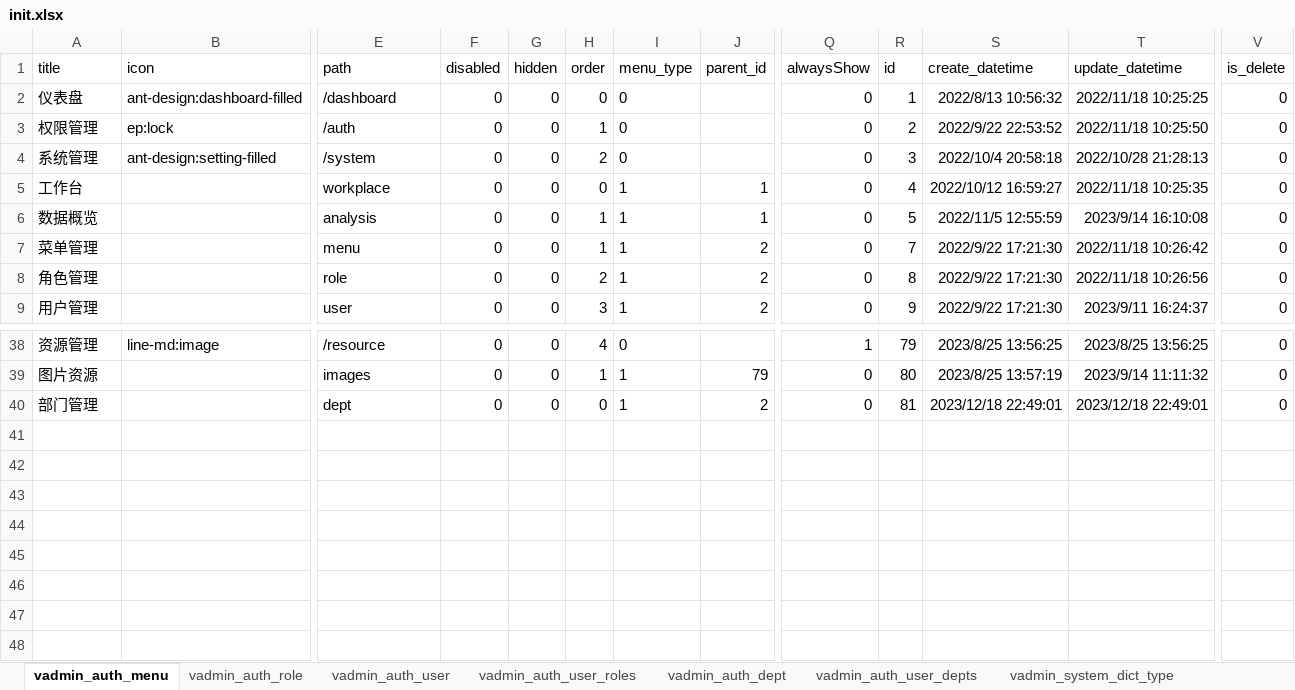
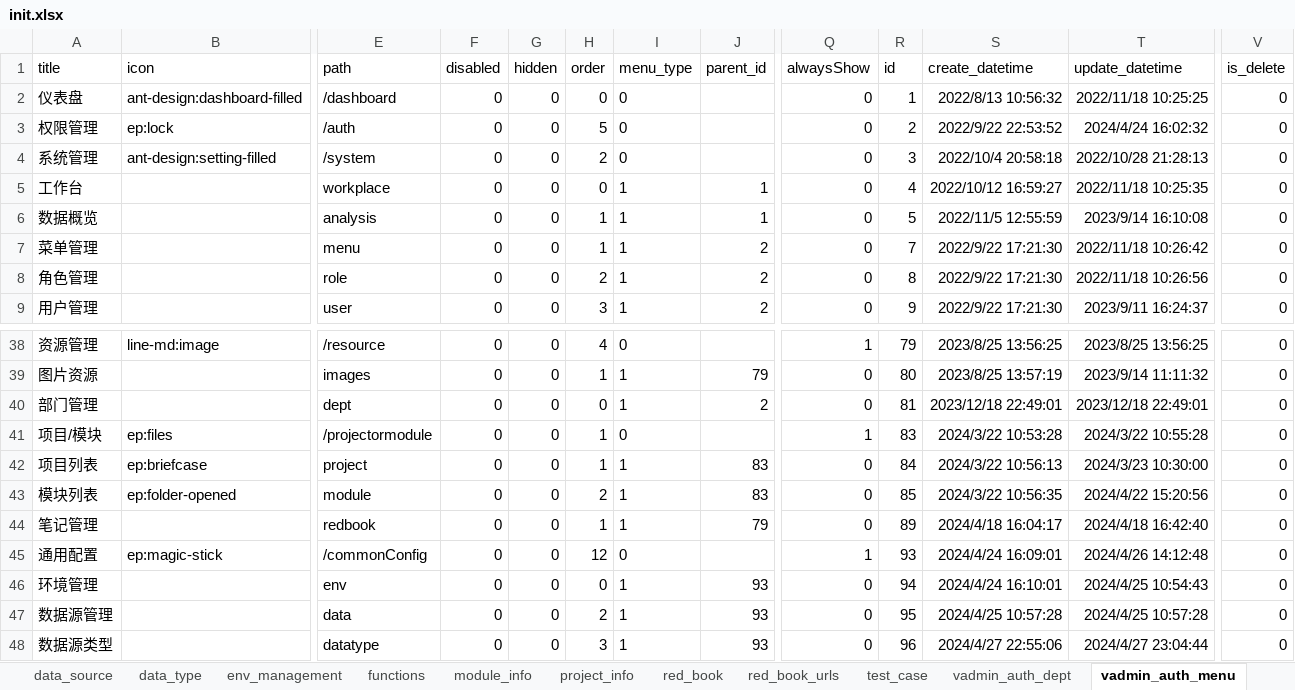
Before and after one commit to RanY-Luck/Sakura_K, an Excel workbook: scripts/initialize/data/init.xlsx, sheet vadmin_auth_menu, drawn as a sheet; only a part is shown, gaps mark what is left out; values as stored, in another font and other column widths than the file's, no borders; rows hold the shown columns only; the diff names each change by its address in the sheet, - before the commit and + after, or states it on an @@ line.

```diff
--- a/scripts/initialize/data/init.xlsx (sheet vadmin_auth_menu)
+++ b/scripts/initialize/data/init.xlsx (sheet vadmin_auth_menu)
+sheet tab: data_source
+sheet tab: data_type
+sheet tab: env_management
+sheet tab: functions
+sheet tab: module_info
+sheet tab: project_info
+sheet tab: red_book
+sheet tab: red_book_urls
+sheet tab: test_case
@@ sheet tab order changed: data_source | data_type | env_management | functions | module_info | project_info | red_book | red_book_urls | test_case | vadmin_auth_dept | vadmin_auth_menu @@
-H3 (order): 1
+H3 (order): 5
-T3 (update_datetime): 2022/11/18 10:25:50
+T3 (update_datetime): 2024/4/24 16:02:32
+row 41: 项目/模块 | ep:files | /projectormodule | 0 | 0 | 1 | 0 |  | 1 | 83 | 2024/3/22 10:53:28 | 2024/3/22 10:55:28 | 0
+row 42: 项目列表 | ep:briefcase | project | 0 | 0 | 1 | 1 | 83 | 0 | 84 | 2024/3/22 10:56:13 | 2024/3/23 10:30:00 | 0
+row 43: 模块列表 | ep:folder-opened | module | 0 | 0 | 2 | 1 | 83 | 0 | 85 | 2024/3/22 10:56:35 | 2024/4/22 15:20:56 | 0
+row 44: 笔记管理 |  | redbook | 0 | 0 | 1 | 1 | 79 | 0 | 89 | 2024/4/18 16:04:17 | 2024/4/18 16:42:40 | 0
+row 45: 通用配置 | ep:magic-stick | /commonConfig | 0 | 0 | 12 | 0 |  | 1 | 93 | 2024/4/24 16:09:01 | 2024/4/26 14:12:48 | 0
+row 46: 环境管理 |  | env | 0 | 0 | 0 | 1 | 93 | 0 | 94 | 2024/4/24 16:10:01 | 2024/4/25 10:54:43 | 0
+row 47: 数据源管理 |  | data | 0 | 0 | 2 | 1 | 93 | 0 | 95 | 2024/4/25 10:57:28 | 2024/4/25 10:57:28 | 0
+row 48: 数据源类型 |  | datatype | 0 | 0 | 3 | 1 | 93 | 0 | 96 | 2024/4/27 22:55:06 | 2024/4/27 23:04:44 | 0
```
Also changed, not shown: sheet vadmin_auth_user, sheet vadmin_auth_role, sheet vadmin_help_issue, sheet vadmin_auth_dept, sheet vadmin_auth_user_depts, sheet vadmin_system_settings, 3 more sheets, other sheet tabs, 2 other files.
